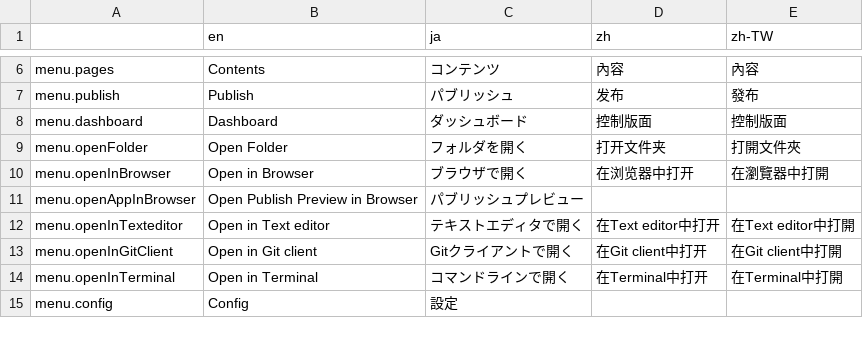
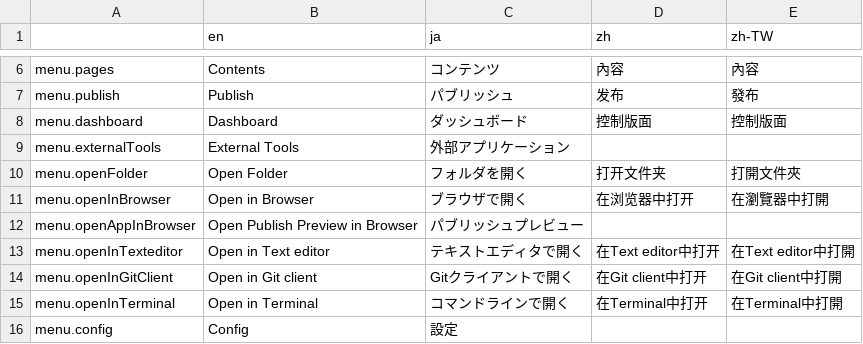
Before and after one commit to pickles2/pickles2desktoptool, a CSV file: app/common/language/language.csv, drawn as a sheet; only a part is shown, gaps mark what is left out; the diff names each change by its address in the sheet, - before the commit and + after, or states it on an @@ line.

Commit message:
外部アプリケーションの起動メニューをグループ化した

```diff
--- a/app/common/language/language.csv
+++ b/app/common/language/language.csv
+row 9: menu.externalTools | External Tools | 外部アプリケーション
```
Also changed, not shown: 1 other file.
